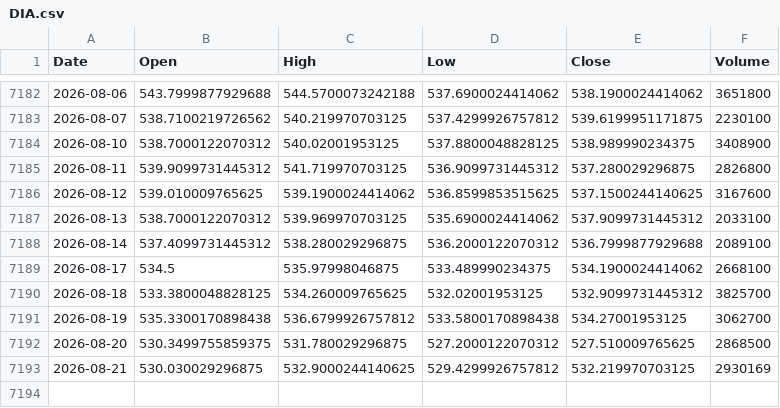
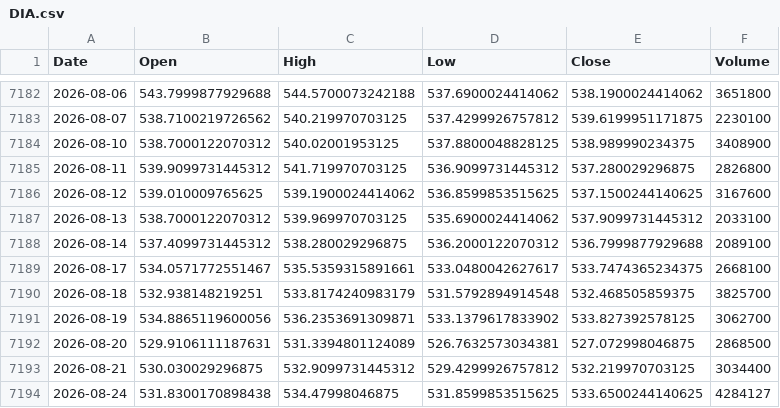
Before and after one commit to kittycapital/etf_fund_flow, a CSV file: data/prices/DIA.csv, drawn as a sheet; only a part is shown, gaps mark what is left out.

```diff
--- a/data/prices/DIA.csv
+++ b/data/prices/DIA.csv
@@ -7188,6 +7188,7 @@ Date,Open,High,Low,Close,Volume
 2026-08-14,537.4099731445312,538.280029296875,536.2000122070312,536.7999877929688,2089100
-2026-08-17,534.5,535.97998046875,533.489990234375,534.1900024414062,2668100
-2026-08-18,533.3800048828125,534.260009765625,532.02001953125,532.9099731445312,3825700
-2026-08-19,535.3300170898438,536.6799926757812,533.5800170898438,534.27001953125,3062700
-2026-08-20,530.3499755859375,531.780029296875,527.2000122070312,527.510009765625,2868500
-2026-08-21,530.030029296875,532.9000244140625,529.4299926757812,532.219970703125,2930169
+2026-08-17,534.0571772551467,535.5359315891661,533.0480042627617,533.7474365234375,2668100
+2026-08-18,532.938148219251,533.8174240983179,531.5792894914548,532.468505859375,3825700
+2026-08-19,534.8865119600056,536.2353691309871,533.1379617833902,533.827392578125,3062700
+2026-08-20,529.9106111187631,531.3394801124089,526.7632573034381,527.072998046875,2868500
+2026-08-21,530.030029296875,532.9099731445312,529.4299926757812,532.219970703125,3034400
+2026-08-24,531.8300170898438,534.47998046875,531.8599853515625,533.6500244140625,4284127
```
Also changed, not shown: data/prices/EWY.csv, data/prices/LQD.csv, 47 other files.
